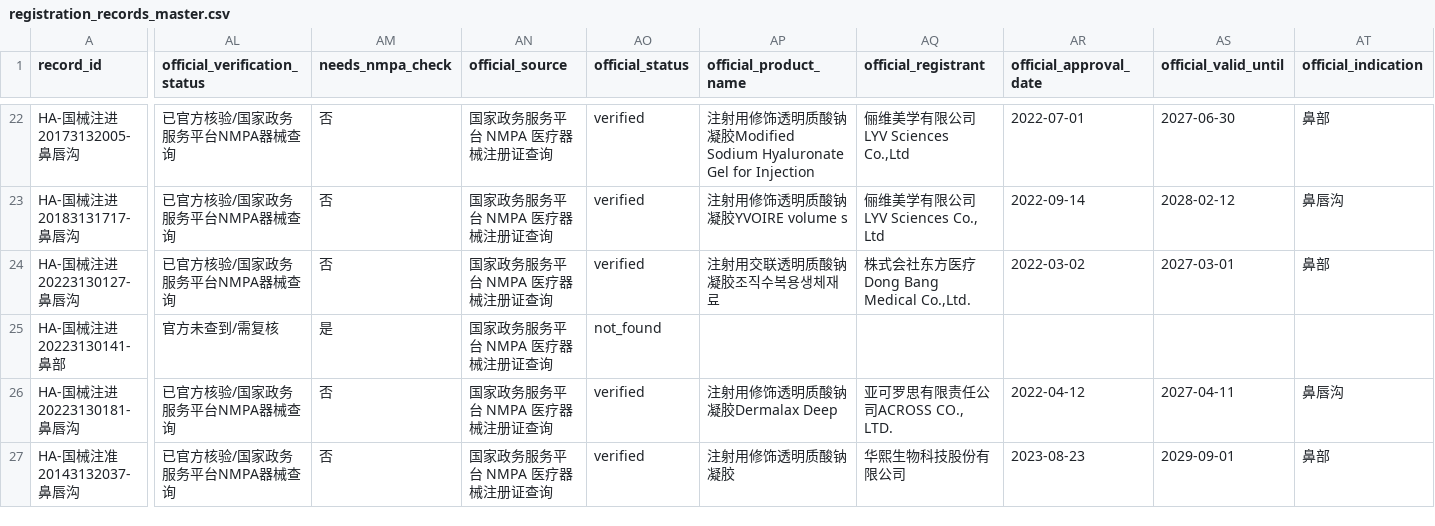
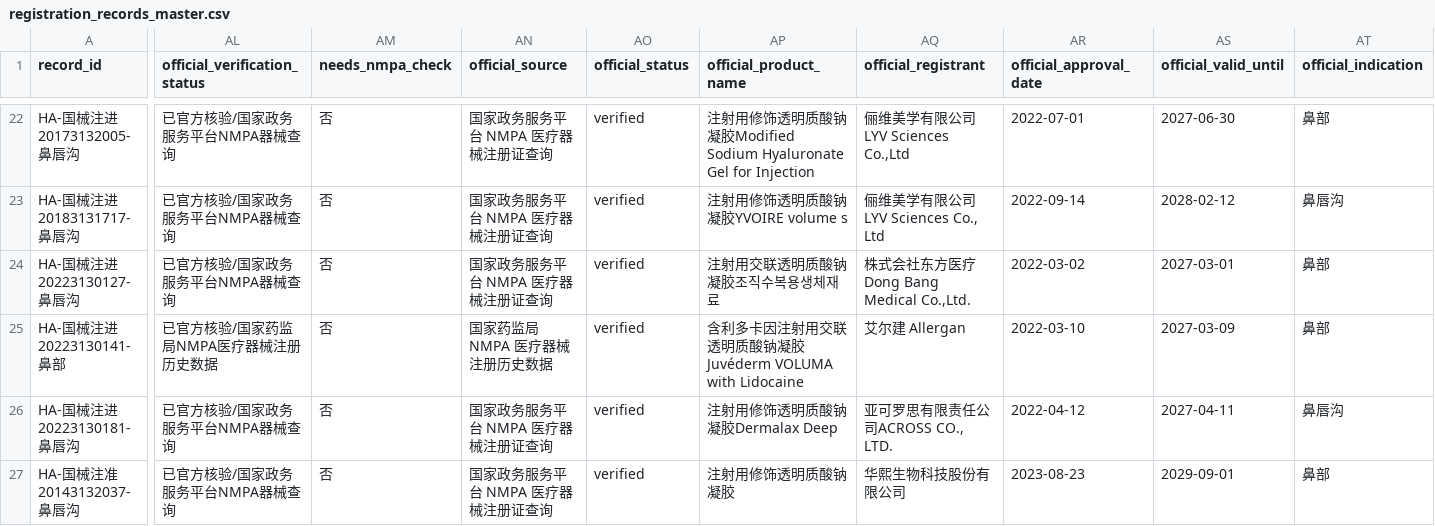
Before and after one commit to Yiseut/Registration, a CSV file: data/registration_records_master.csv, drawn as a sheet; only a part is shown, gaps mark what is left out; the diff covers the shown part only; the diff names each change by its address in the sheet, - before the commit and + after, or states it on an @@ line.

```diff
--- a/data/registration_records_master.csv
+++ b/data/registration_records_master.csv
-AL25 (official_verification_status): 官方未查到/需复核
+AL25 (official_verification_status): 已官方核验/国家药监局NMPA医疗器械注册历史数据
-AM25 (needs_nmpa_check): 是
+AM25 (needs_nmpa_check): 否
-AN25 (official_source): 国家政务服务平台 NMPA 医疗器械注册证查询
+AN25 (official_source): 国家药监局 NMPA 医疗器械注册历史数据
-AO25 (official_status): not_found
+AO25 (official_status): verified
-AP25 (official_product_name): (empty)
+AP25 (official_product_name): 含利多卡因注射用交联透明质酸钠凝胶Juvéderm VOLUMA with Lidocaine
-AQ25 (official_registrant): (empty)
+AQ25 (official_registrant): 艾尔建 Allergan
-AR25 (official_approval_date): (empty)
+AR25 (official_approval_date): 2022-03-10
-AS25 (official_valid_until): (empty)
+AS25 (official_valid_until): 2027-03-09
-AT25 (official_indication): (empty)
+AT25 (official_indication): 鼻部
```
Also changed, not shown: 3 edited cells elsewhere in this file, 4 other files.
